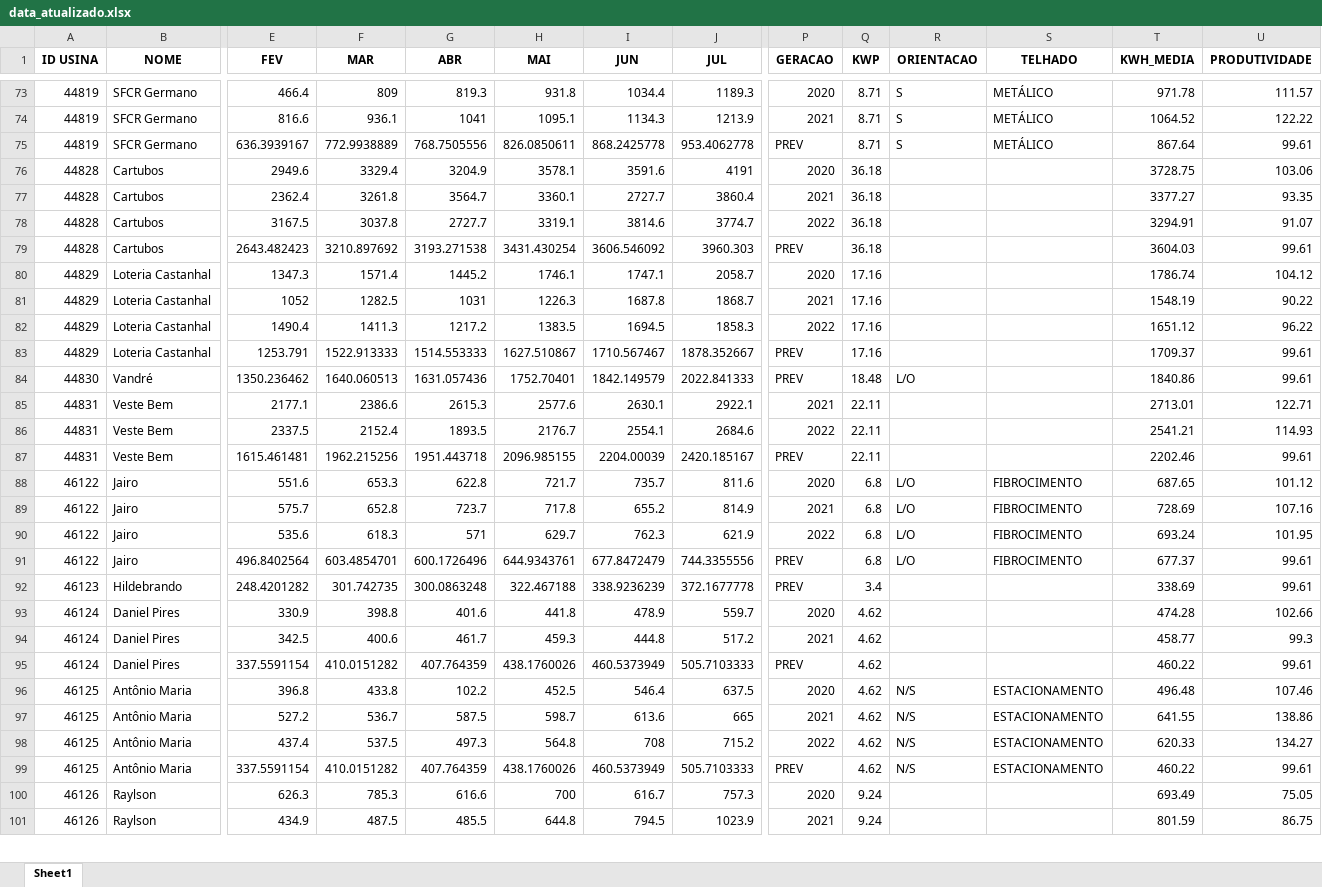
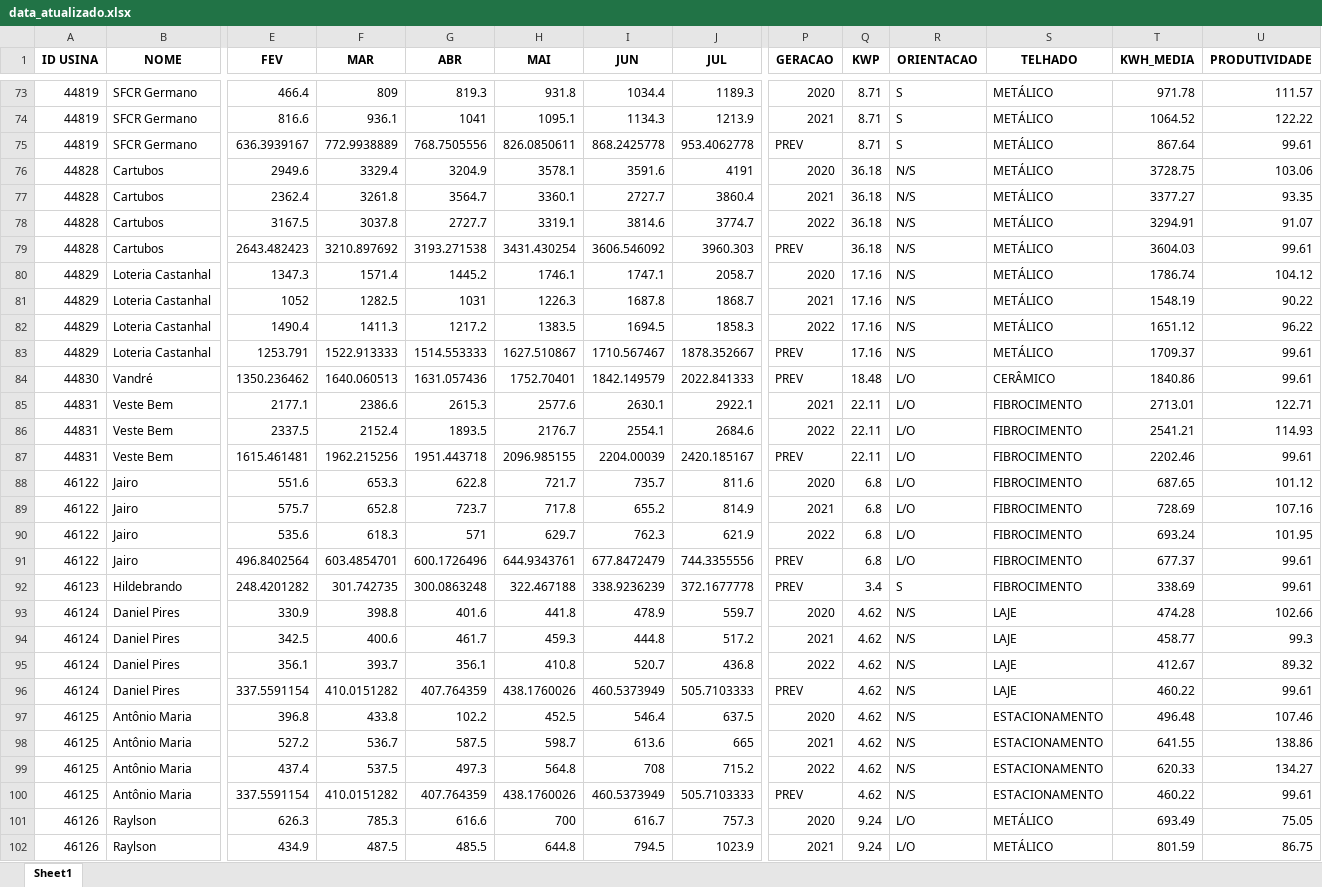
Before and after one commit to jhefdantas/analise-energia-solar, an Excel workbook: data_atualizado.xlsx, sheet Sheet1, drawn as a sheet; only a part is shown, gaps mark what is left out; values as stored, in another font and other column widths than the file's, no borders; addresses are those after the commit; rows hold the shown columns only; the diff covers the shown part only; the diff names each change by its address in the sheet, - before the commit and + after, or states it on an @@ line.

```diff
--- a/data_atualizado.xlsx (sheet Sheet1)
+++ b/data_atualizado.xlsx (sheet Sheet1)
-R76:R83 (ORIENTACAO): (empty)
+R76:R83 (ORIENTACAO): N/S
-S76:S83 (TELHADO): (empty)
+S76:S83 (TELHADO): METÁLICO
-S84 (TELHADO): (empty)
+S84 (TELHADO): CERÂMICO
-R85:R87 (ORIENTACAO): (empty)
+R85:R87 (ORIENTACAO): L/O
-S85:S87 (TELHADO): (empty)
+S85:S87 (TELHADO): FIBROCIMENTO
-R92 (ORIENTACAO): (empty)
+R92 (ORIENTACAO): S
-S92 (TELHADO): (empty)
+S92 (TELHADO): FIBROCIMENTO
-R93:R94 (ORIENTACAO): (empty)
+R93:R94 (ORIENTACAO): N/S
-S93:S94 (TELHADO): (empty)
+S93:S94 (TELHADO): LAJE
+row 95: 46124 | Daniel Pires | 356.1 | 393.7 | 356.1 | 410.8 | 520.7 | 436.8 | 2022 | 4.62 | N/S | LAJE | 412.67 | 89.32
-R96 (ORIENTACAO): (empty)
+R96 (ORIENTACAO): N/S
-S96 (TELHADO): (empty)
+S96 (TELHADO): LAJE
-R101:R102 (ORIENTACAO): (empty)
+R101:R102 (ORIENTACAO): L/O
-S101:S102 (TELHADO): (empty)
+S101:S102 (TELHADO): METÁLICO
```
Also changed, not shown: 3 added rows and 115 edited cells elsewhere in this sheet, base_dantas.xlsx, 5 other files.
